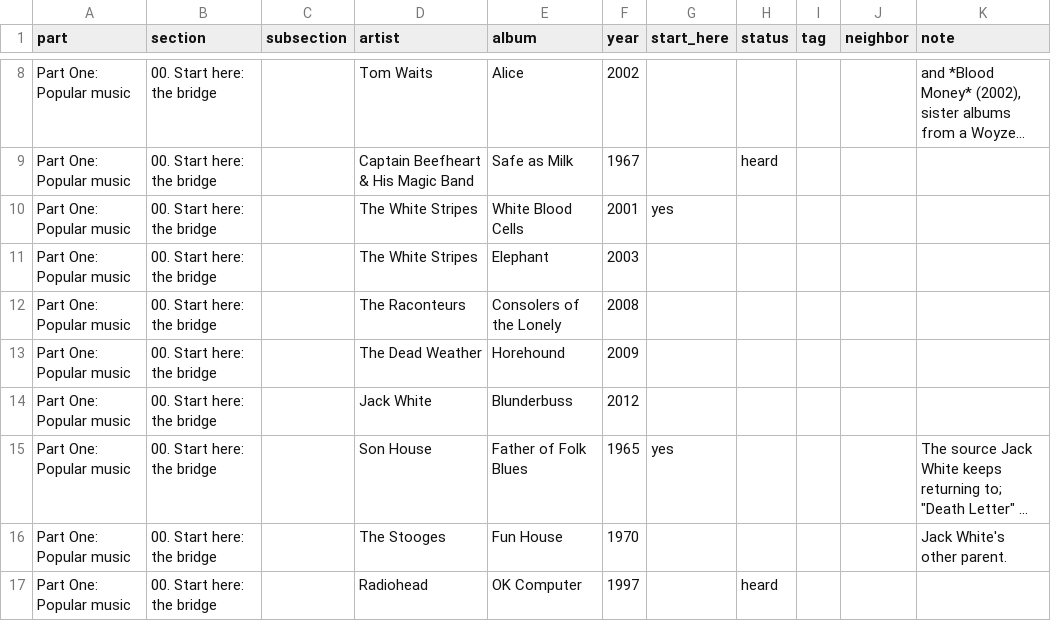
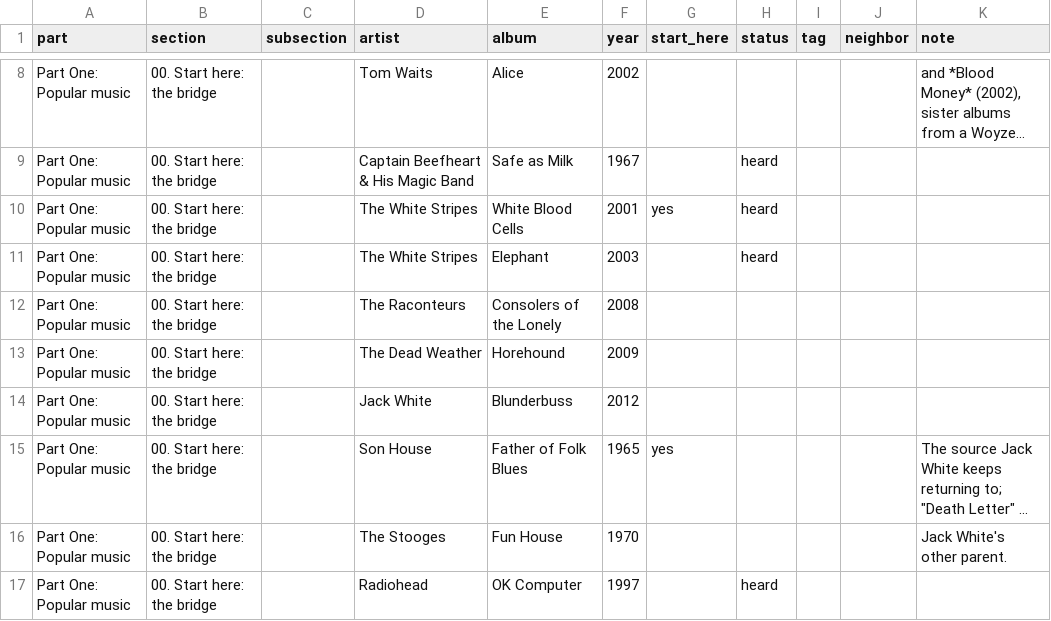
Before and after one commit to jfricano/anti-lib, a CSV file: lists/music.csv, drawn as a sheet; only a part is shown, gaps mark what is left out; long unchanged cells end in …; the diff covers the shown part only; the diff names each change by its address in the sheet, - before the commit and + after, or states it on an @@ line.

Commit message:
Add The White Stripes and Radiohead artist paths, marked heard

```diff
--- a/lists/music.csv
+++ b/lists/music.csv
-H10:H11 (status): (empty)
+H10:H11 (status): heard
```
Also changed, not shown: 5 added rows and 8 edited cells elsewhere in this file, 1 other file.
